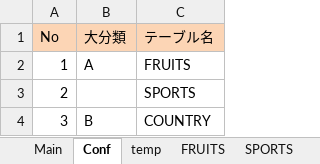
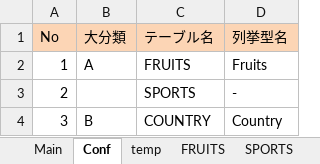
Before and after one commit to ta-maru/my_tools, an Excel workbook: Insert.xlsm, sheet Conf, drawn as a sheet; values as stored, in another font and other column widths than the file's, no borders; the diff names each change by its address in the sheet, - before the commit and + after, or states it on an @@ line.

```diff
--- a/Insert.xlsm (sheet Conf)
+++ b/Insert.xlsm (sheet Conf)
+column D (列挙型名), rows 2-4: Fruits | - | Country
```
Also changed, not shown: sheet temp, sheet COUNTRY, sheet FRUITS, charts or pictures.
